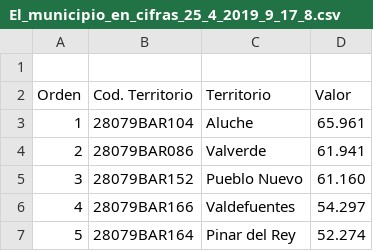
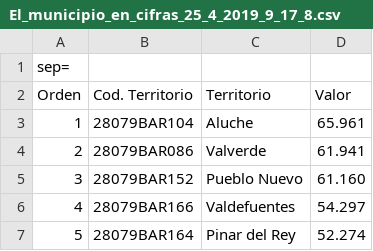
Before and after one commit to capstone-ville/Git-demo, a CSV file: El_municipio_en_cifras_25_4_2019_9_17_8.csv, drawn as a sheet; only a part is shown.

Commit message:
Update El_municipio_en_cifras_25_4_2019_9_17_8.csv

```diff
--- a/El_municipio_en_cifras_25_4_2019_9_17_8.csv
+++ b/El_municipio_en_cifras_25_4_2019_9_17_8.csv
@@ -1,2 +1,2 @@
-
+sep=;
 Orden;Cod. Territorio;Territorio;Valor
```
